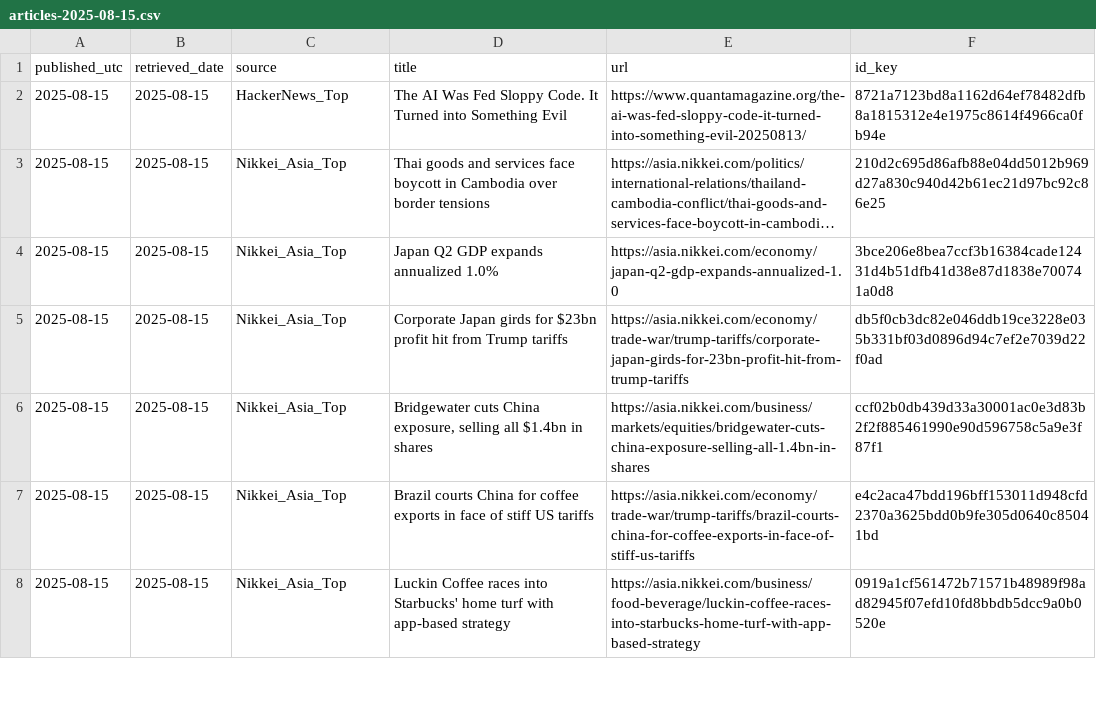
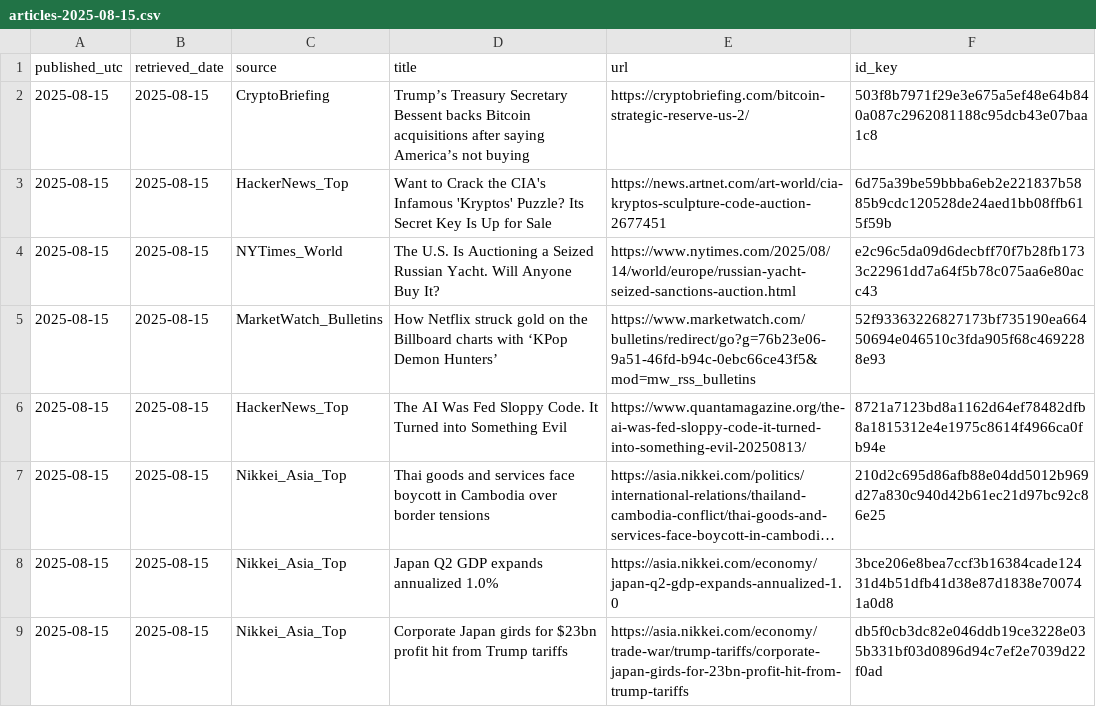
Before and after one commit to O0111lqczeadxws/rss-scanner, a CSV file: docs/archive/articles-2025-08-15.csv, drawn as a sheet; only a part is shown; the shorter side is filled out with more unchanged rows; long unchanged cells end in …; the diff names each change by its address in the sheet, - before the commit and + after, or states it on an @@ line.

```diff
--- a/docs/archive/articles-2025-08-15.csv
+++ b/docs/archive/articles-2025-08-15.csv
+row 2: 2025-08-15 | 2025-08-15 | CryptoBriefing | Trump’s Treasury Secretary Bessent backs Bitcoin acquisitions after saying America’s not buying | https://cryptobriefing.com/bitcoin-strategic-reserve-us-2/ | 503f8b7971f29e3e675a5ef48e64b840a087c2962081188c95dcb43e07baa1c8
+row 3: 2025-08-15 | 2025-08-15 | HackerNews_Top | Want to Crack the CIA's Infamous 'Kryptos' Puzzle? Its Secret Key Is Up for Sale | https://news.artnet.com/art-world/cia-kryptos-sculpture-code-auction-2677451 | 6d75a39be59bbba6eb2e221837b5885b9cdc120528de24aed1bb08ffb615f59b
+row 4: 2025-08-15 | 2025-08-15 | NYTimes_World | The U.S. Is Auctioning a Seized Russian Yacht. Will Anyone Buy It? | https://www.nytimes.com/2025/08/14/world/europe/russian-yacht-seized-sanctions-auction.html | e2c96c5da09d6decbff70f7b28fb1733c22961dd7a64f5b78c075aa6e80acc43
+row 5: 2025-08-15 | 2025-08-15 | MarketWatch_Bulletins | How Netflix struck gold on the Billboard charts with ‘KPop Demon Hunters’ | https://www.marketwatch.com/bulletins/redirect/go?g=76b23e06-9a51-46fd-b94c-0ebc66ce43f5&mod=mw_rss_bulletins | 52f93363226827173bf735190ea66450694e046510c3fda905f68c4692288e93
```
Also changed, not shown: 12 other files.
